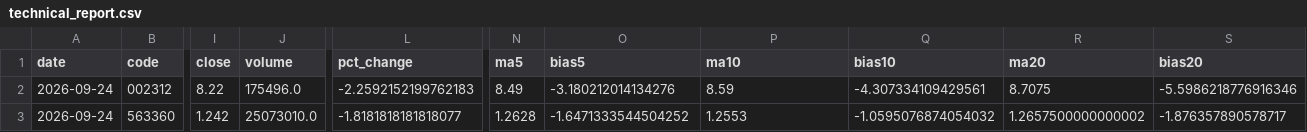
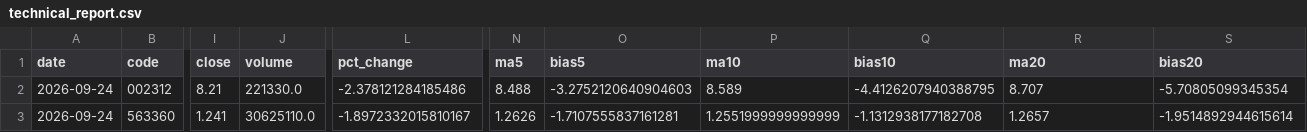
Before and after one commit to teresahblack04-ops/a-share-portfolio-monitor, a CSV file: output/technical_report.csv, drawn as a sheet; only a part is shown, gaps mark what is left out; the diff covers the shown part only; the diff names each change by its address in the sheet, - before the commit and + after, or states it on an @@ line.

```diff
--- a/output/technical_report.csv
+++ b/output/technical_report.csv
-I2 (close): 8.22
+I2 (close): 8.21
-J2 (volume): 175496.0
+J2 (volume): 221330.0
-L2 (pct_change): -2.2592152199762183
+L2 (pct_change): -2.378121284185486
-N2 (ma5): 8.49
+N2 (ma5): 8.488
-O2 (bias5): -3.180212014134276
+O2 (bias5): -3.2752120640904603
-P2 (ma10): 8.59
+P2 (ma10): 8.589
-Q2 (bias10): -4.307334109429561
+Q2 (bias10): -4.4126207940388795
-R2 (ma20): 8.7075
+R2 (ma20): 8.707
-S2 (bias20): -5.5986218776916346
+S2 (bias20): -5.70805099345354
-I3 (close): 1.242
+I3 (close): 1.241
-J3 (volume): 25073010.0
+J3 (volume): 30625110.0
-L3 (pct_change): -1.8181818181818077
+L3 (pct_change): -1.8972332015810167
-N3 (ma5): 1.2628
+N3 (ma5): 1.2626
-O3 (bias5): -1.6471333544504252
+O3 (bias5): -1.7107555837161281
-P3 (ma10): 1.2553
+P3 (ma10): 1.2551999999999999
-Q3 (bias10): -1.0595076874054032
+Q3 (bias10): -1.1312938177182708
-R3 (ma20): 1.2657500000000002
+R3 (ma20): 1.2657
-S3 (bias20): -1.876357890578717
+S3 (bias20): -1.9514892944615614
```
Also changed, not shown: 145 edited cells elsewhere in this file, data/ohlcv.csv, output/risk_dashboard.csv, 3 other files.
